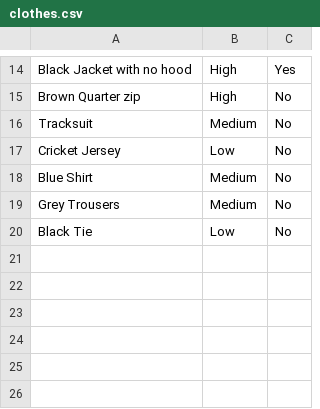
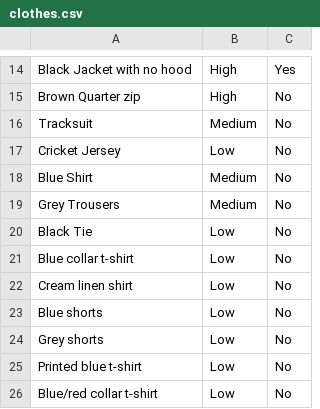
Before and after one commit to Gollum728/WeatherAPI, a CSV file: clothes.csv, drawn as a sheet; only a part is shown, gaps mark what is left out; the diff names each change by its address in the sheet, - before the commit and + after, or states it on an @@ line.

```diff
--- a/clothes.csv
+++ b/clothes.csv
+row 21: Blue collar t-shirt | Low | No
+row 22: Cream linen shirt | Low | No
+row 23: Blue shorts | Low | No
+row 24: Grey shorts | Low | No
+row 25: Printed blue t-shirt | Low | No
+row 26: Blue/red collar t-shirt | Low | No
```
Also changed, not shown: 3 other files.
